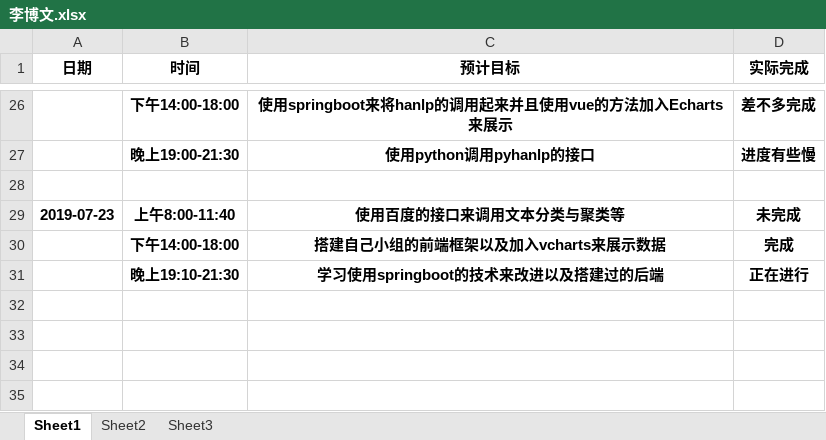
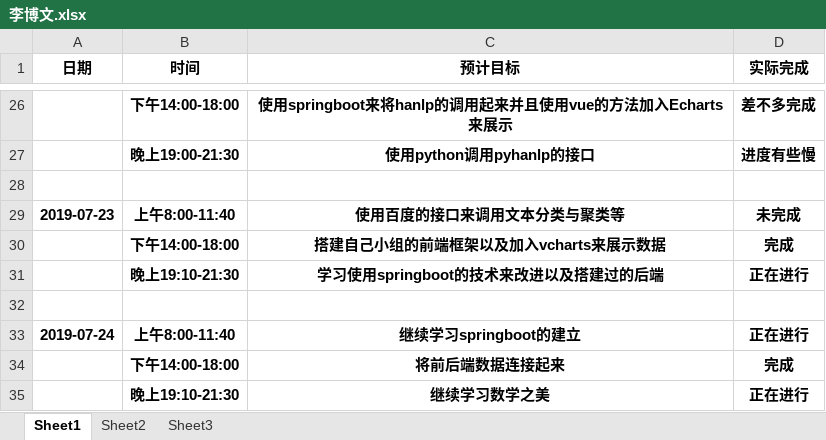
Before and after one commit to niuniu1122/guard, an Excel workbook: doc/log/李博文.xlsx, sheet Sheet1, drawn as a sheet; only a part is shown, gaps mark what is left out; values as stored, in another font and other column widths than the file's, no borders; the diff names each change by its address in the sheet, - before the commit and + after, or states it on an @@ line.

Commit message:
日志提交

```diff
--- a/doc/log/李博文.xlsx (sheet Sheet1)
+++ b/doc/log/李博文.xlsx (sheet Sheet1)
+row 32: (empty)
+row 33: 2019-07-24 | 上午8:00-11:40 | 继续学习springboot的建立 | 正在进行
+row 34:  | 下午14:00-18:00 | 将前后端数据连接起来 | 完成
+row 35:  | 晚上19:10-21:30 | 继续学习数学之美 | 正在进行
```
